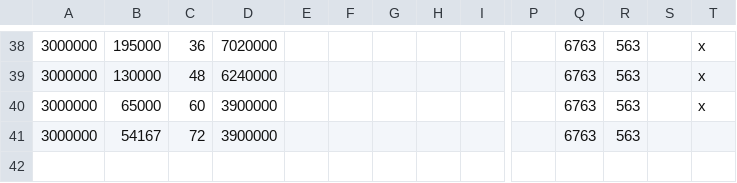
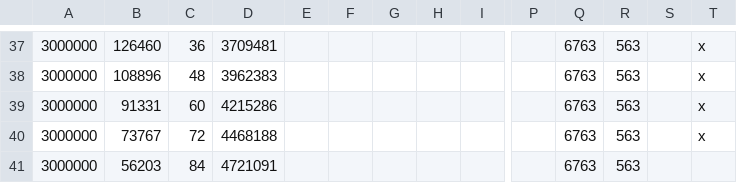
Before and after one commit to Krishtof/kh, a CSV file: mark2.csv, drawn as a sheet; only a part is shown, gaps mark what is left out; addresses are those after the commit; rows hold the shown columns only; the diff covers the shown part only; the diff names each change by its address in the sheet, - before the commit and + after, or states it on an @@ line.

```diff
--- a/mark2.csv
+++ b/mark2.csv
-B37: 195000
+B37: 126460
-D37: 7020000
+D37: 3709481
-B38: 130000
+B38: 108896
-D38: 6240000
+D38: 3962383
-B39: 65000
+B39: 91331
-D39: 3900000
+D39: 4215286
-B40: 54167
+B40: 73767
-D40: 3900000
+D40: 4468188
-T40: (empty)
+T40: x
+row 41: 3000000 | 56203 | 84 | 4721091 |  |  |  |  |  |  | 6763 | 563
```
Also changed, not shown: 5 added rows, 6 removed rows and 52 edited cells elsewhere in this file, 8 other files.
